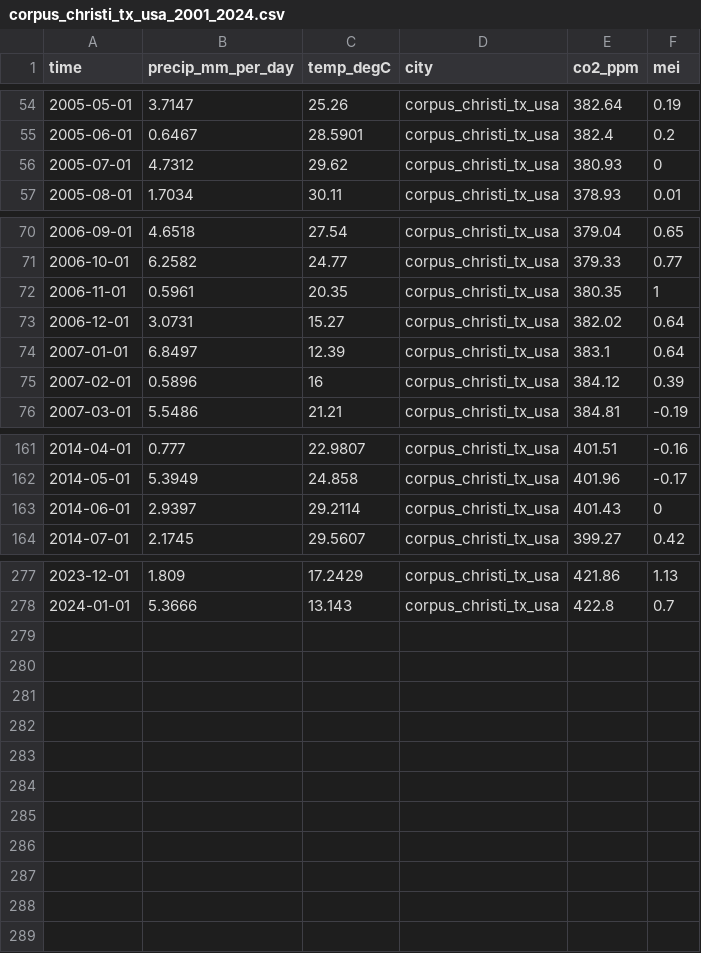
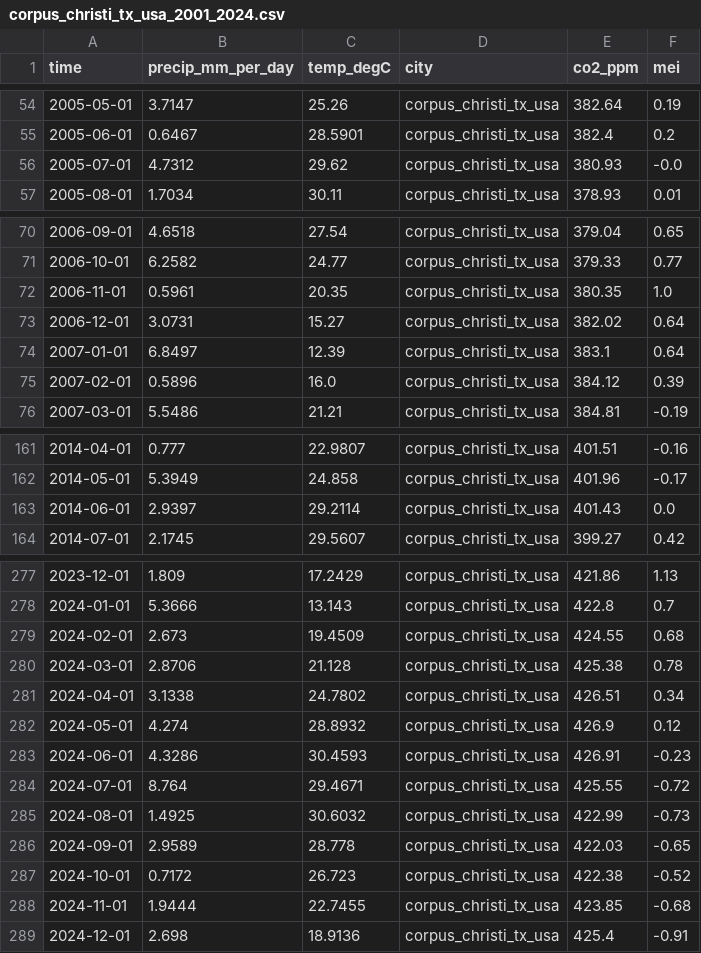
Before and after one commit to abhishekjoshi007/Hypothesis-Testing-COSC-6383, a CSV file: Data Extraction/outputs/corpus_christi_tx_usa_2001_2024.csv, drawn as a sheet; only a part is shown, gaps mark what is left out; the diff covers the shown part only.

```diff
--- a/Data Extraction/outputs/corpus_christi_tx_usa_2001_2024.csv
+++ b/Data Extraction/outputs/corpus_christi_tx_usa_2001_2024.csv
@@ -55,3 +55,3 @@
 2005-06-01,0.6467,28.5901,corpus_christi_tx_usa,382.4,0.2
-2005-07-01,4.7312,29.62,corpus_christi_tx_usa,380.93,0
+2005-07-01,4.7312,29.62,corpus_christi_tx_usa,380.93,-0.0
 2005-08-01,1.7034,30.11,corpus_christi_tx_usa,378.93,0.01
@@ -71,6 +71,6 @@
 2006-10-01,6.2582,24.77,corpus_christi_tx_usa,379.33,0.77
-2006-11-01,0.5961,20.35,corpus_christi_tx_usa,380.35,1
+2006-11-01,0.5961,20.35,corpus_christi_tx_usa,380.35,1.0
 2006-12-01,3.0731,15.27,corpus_christi_tx_usa,382.02,0.64
 2007-01-01,6.8497,12.39,corpus_christi_tx_usa,383.1,0.64
-2007-02-01,0.5896,16,corpus_christi_tx_usa,384.12,0.39
+2007-02-01,0.5896,16.0,corpus_christi_tx_usa,384.12,0.39
 2007-03-01,5.5486,21.21,corpus_christi_tx_usa,384.81,-0.19
@@ -162,3 +162,3 @@
 2014-05-01,5.3949,24.858,corpus_christi_tx_usa,401.96,-0.17
-2014-06-01,2.9397,29.2114,corpus_christi_tx_usa,401.43,0
+2014-06-01,2.9397,29.2114,corpus_christi_tx_usa,401.43,0.0
 2014-07-01,2.1745,29.5607,corpus_christi_tx_usa,399.27,0.42
@@ -278 +278,12 @@
 2024-01-01,5.3666,13.143,corpus_christi_tx_usa,422.8,0.7
+2024-02-01,2.673,19.4509,corpus_christi_tx_usa,424.55,0.68
+2024-03-01,2.8706,21.128,corpus_christi_tx_usa,425.38,0.78
+2024-04-01,3.1338,24.7802,corpus_christi_tx_usa,426.51,0.34
+2024-05-01,4.274,28.8932,corpus_christi_tx_usa,426.9,0.12
+2024-06-01,4.3286,30.4593,corpus_christi_tx_usa,426.91,-0.23
+2024-07-01,8.764,29.4671,corpus_christi_tx_usa,425.55,-0.72
+2024-08-01,1.4925,30.6032,corpus_christi_tx_usa,422.99,-0.73
+2024-09-01,2.9589,28.778,corpus_christi_tx_usa,422.03,-0.65
+2024-10-01,0.7172,26.723,corpus_christi_tx_usa,422.38,-0.52
+2024-11-01,1.9444,22.7455,corpus_christi_tx_usa,423.85,-0.68
+2024-12-01,2.698,18.9136,corpus_christi_tx_usa,425.4,-0.91
```
Also changed, not shown: 2 edited cells elsewhere in this file, Data Extraction/outputs/all_cities_2001_2024.csv, Data Extraction/outputs/new_york_ny_usa_2001_2024.csv.
